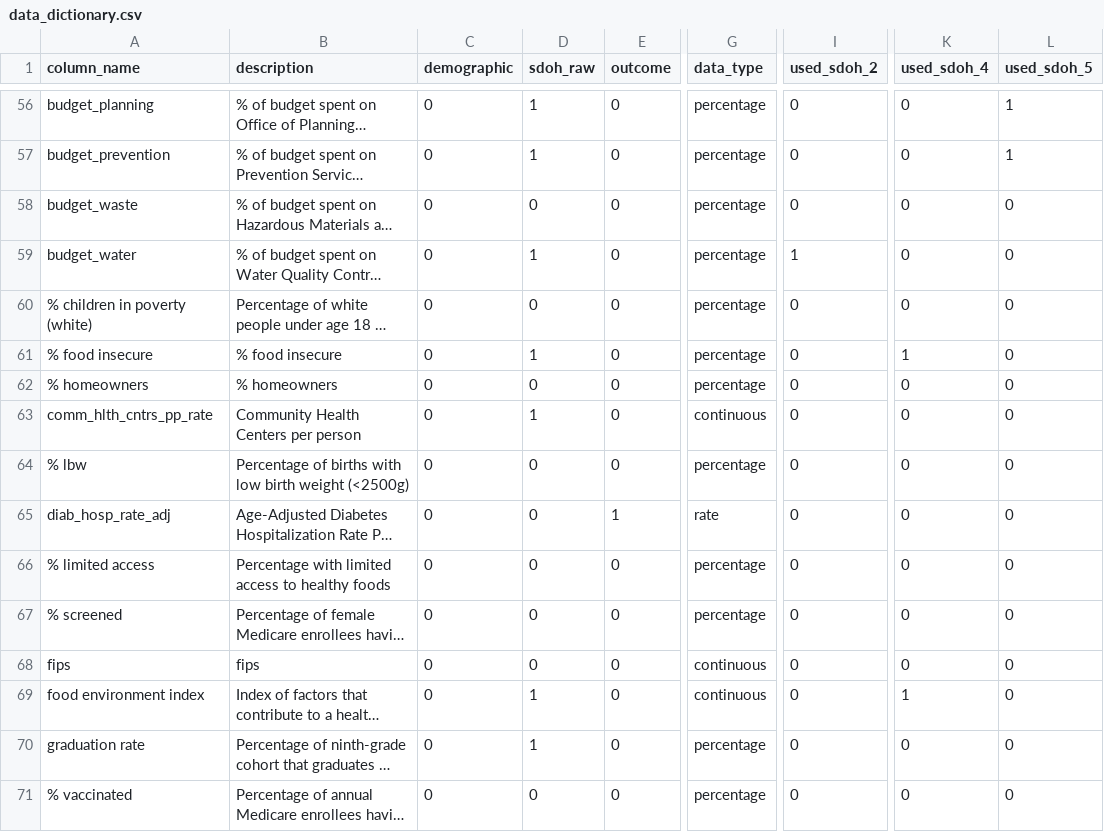
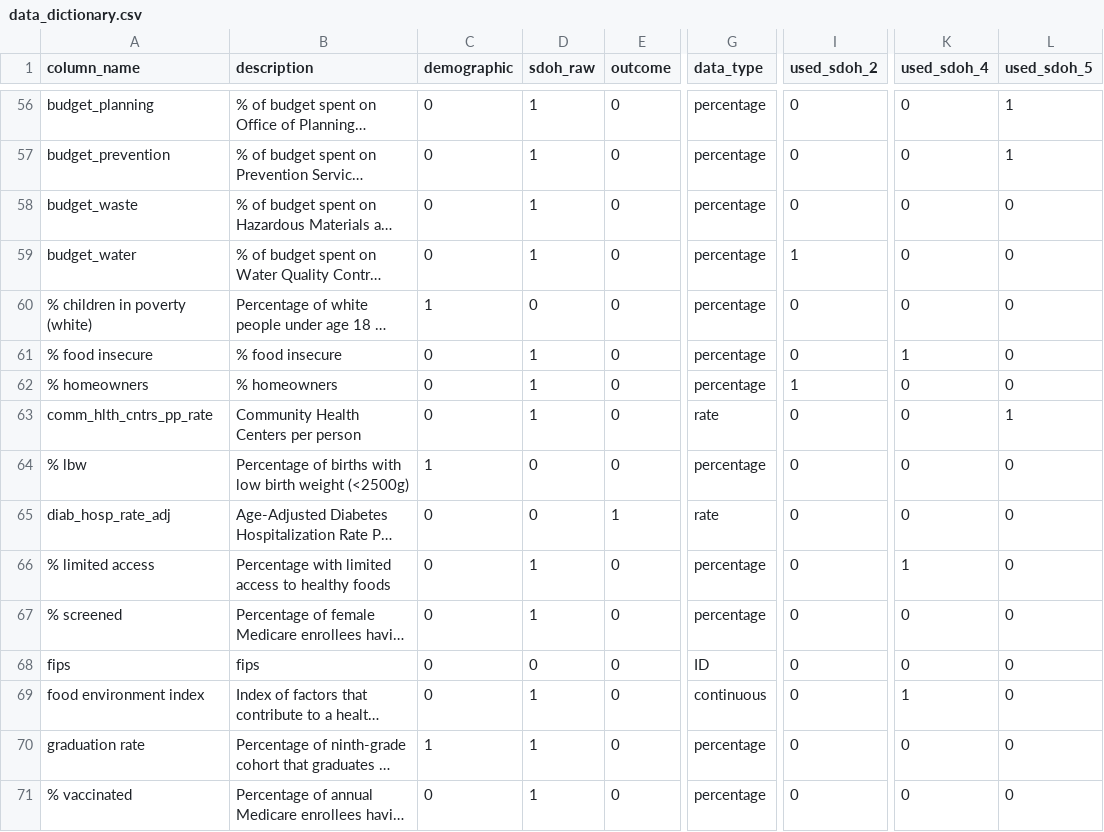
Before and after one commit to mathematica-mpr/CommunityConnector, a CSV file: data/data_dictionary.csv, drawn as a sheet; only a part is shown, gaps mark what is left out; long unchanged cells end in …; the diff covers the shown part only; the diff names each change by its address in the sheet, - before the commit and + after, or states it on an @@ line.

```diff
--- a/data/data_dictionary.csv
+++ b/data/data_dictionary.csv
-D58 (sdoh_raw): 0
+D58 (sdoh_raw): 1
-C60 (demographic): 0
+C60 (demographic): 1
-D62 (sdoh_raw): 0
+D62 (sdoh_raw): 1
-I62 (used_sdoh_2): 0
+I62 (used_sdoh_2): 1
-G63 (data_type): continuous
+G63 (data_type): rate
-L63 (used_sdoh_5): 0
+L63 (used_sdoh_5): 1
-C64 (demographic): 0
+C64 (demographic): 1
-D66:D67 (sdoh_raw): 0
+D66:D67 (sdoh_raw): 1
-K66 (used_sdoh_4): 0
+K66 (used_sdoh_4): 1
-G68 (data_type): continuous
+G68 (data_type): ID
-C70 (demographic): 0
+C70 (demographic): 1
-D71 (sdoh_raw): 0
+D71 (sdoh_raw): 1
```
Also changed, not shown: 101 edited cells elsewhere in this file.
